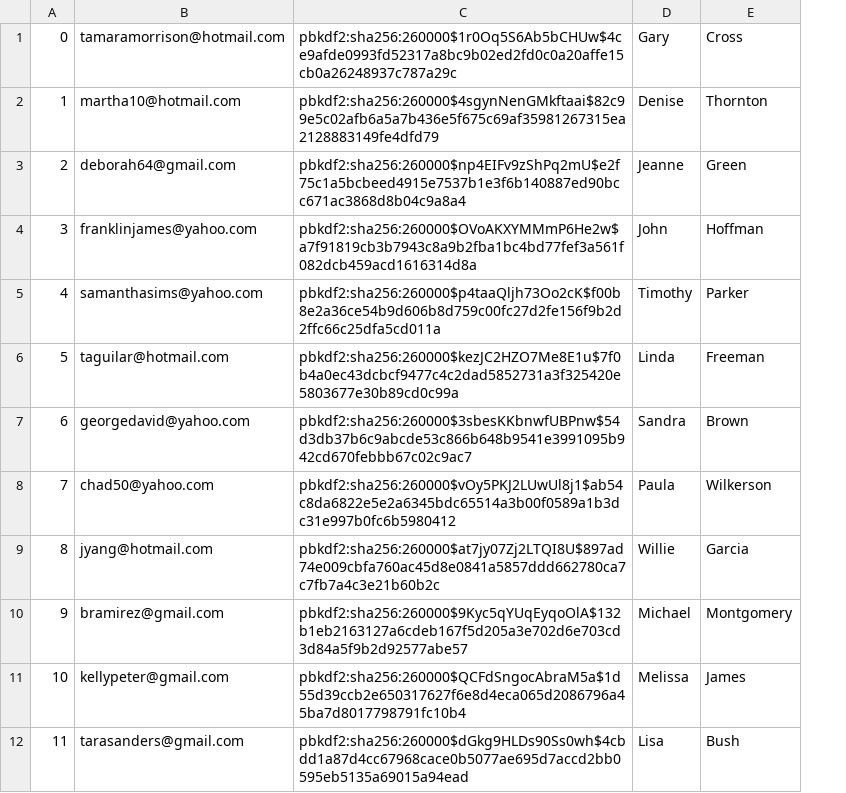
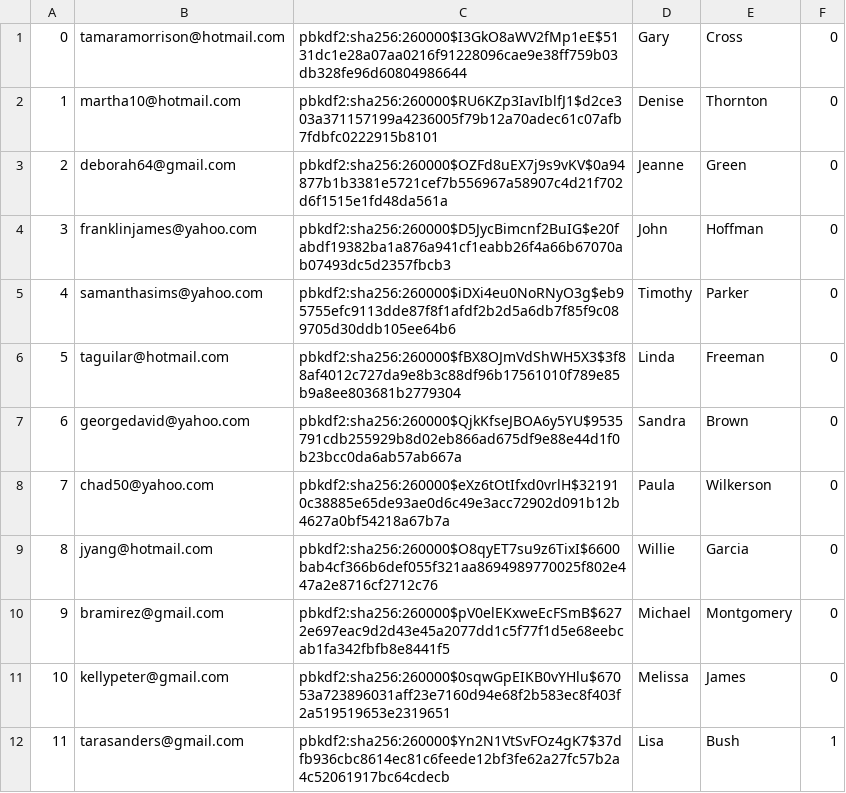
Before and after one commit to RockLobster136/mini-amazon-skeleton, a CSV file: db/generated/Users.csv, drawn as a sheet; only a part is shown; removed rows and columns are numbered as before the commit, all else as after; the diff names each change by its address in the sheet, - before the commit and + after, or states it on an @@ line.

```diff
--- a/db/generated/Users.csv
+++ b/db/generated/Users.csv
-column C, rows 1-12: pbkdf2:sha256:260000$1r0Oq5S6Ab5bCHUw$4ce9afde0993fd52317a8bc9b02ed2fd0c0a20affe15cb0a26248937c787a29c | pbkdf2:sha256:260000$4sgynNenGMkftaai$82c99e5c02afb6a5a7b436e5f675c69af35981267315ea2128883149fe4dfd79 | pbkdf2:sha256:260000$np4EIFv9zShPq2mU$e2f75c1a5bcbeed4915e7537b1e3f6b140887ed90bcc671ac3868d8b04c9a8a4 | pbkdf2:sha256:260000$OVoAKXYMMmP6He2w$a7f91819cb3b7943c8a9b2fba1bc4bd77fef3a561f082dcb459acd1616314d8a | pbkdf2:sha256:260000$p4taaQljh73Oo2cK$f00b8e2a36ce54b9d606b8d759c00fc27d2fe156f9b2d2ffc66c25dfa5cd011a | pbkdf2:sha256:260000$kezJC2HZO7Me8E1u$7f0b4a0ec43dcbcf9477c4c2dad5852731a3f325420e5803677e30b89cd0c99a | pbkdf2:sha256:260000$3sbesKKbnwfUBPnw$54d3db37b6c9abcde53c866b648b9541e3991095b942cd670febbb67c02c9ac7 | pbkdf2:sha256:260000$vOy5PKJ2LUwUl8j1$ab54c8da6822e5e2a6345bdc65514a3b00f0589a1b3dc31e997b0fc6b5980412 | pbkdf2:sha256:260000$at7jy07Zj2LTQI8U$897ad74e009cbfa760ac45d8e0841a5857ddd662780ca7c7fb7a4c3e21b60b2c | pbkdf2:sha256:260000$9Kyc5qYUqEyqoOlA$132b1eb2163127a6cdeb167f5d205a3e702d6e703cd3d84a5f9b2d92577abe57 | pbkdf2:sha256:260000$QCFdSngocAbraM5a$1d55d39ccb2e650317627f6e8d4eca065d2086796a45ba7d8017798791fc10b4 | pbkdf2:sha256:260000$dGkg9HLDs90Ss0wh$4cbdd1a87d4cc67968cace0b5077ae695d7accd2bb0595eb5135a69015a94ead
+column C, rows 1-12: pbkdf2:sha256:260000$I3GkO8aWV2fMp1eE$5131dc1e28a07aa0216f91228096cae9e38ff759b03db328fe96d60804986644 | pbkdf2:sha256:260000$RU6KZp3IavIblfJ1$d2ce303a371157199a4236005f79b12a70adec61c07afb7fdbfc0222915b8101 | pbkdf2:sha256:260000$OZFd8uEX7j9s9vKV$0a94877b1b3381e5721cef7b556967a58907c4d21f702d6f1515e1fd48da561a | pbkdf2:sha256:260000$D5JycBimcnf2BuIG$e20fabdf19382ba1a876a941cf1eabb26f4a66b67070ab07493dc5d2357fbcb3 | pbkdf2:sha256:260000$iDXi4eu0NoRNyO3g$eb95755efc9113dde87f8f1afdf2b2d5a6db7f85f9c089705d30ddb105ee64b6 | pbkdf2:sha256:260000$fBX8OJmVdShWH5X3$3f88af4012c727da9e8b3c88df96b17561010f789e85b9a8ee803681b2779304 | pbkdf2:sha256:260000$QjkKfseJBOA6y5YU$9535791cdb255929b8d02eb866ad675df9e88e44d1f0b23bcc0da6ab57ab667a | pbkdf2:sha256:260000$eXz6tOtIfxd0vrlH$321910c38885e65de93ae0d6c49e3acc72902d091b12b4627a0bf54218a67b7a | pbkdf2:sha256:260000$O8qyET7su9z6TixI$6600bab4cf366b6def055f321aa8694989770025f802e447a2e8716cf2712c76 | pbkdf2:sha256:260000$pV0elEKxweEcFSmB$6272e697eac9d2d43e45a2077dd1c5f77f1d5e68eebcab1fa342fbfb8e8441f5 | pbkdf2:sha256:260000$0sqwGpEIKB0vYHlu$67053a723896031aff23e7160d94e68f2b583ec8f403f2a519519653e2319651 | pbkdf2:sha256:260000$Yn2N1VtSvFOz4gK7$37dfb936cbc8614ec81c6feede12bf3fe62a27fc57b2a4c52061917bc64cdecb
+column F, rows 1-12: 0 | 0 | 0 | 0 | 0 | 0 | 0 | 0 | 0 | 0 | 0 | 1
```
Also changed, not shown: db/generated/Purchases.csv, 25 other files.
